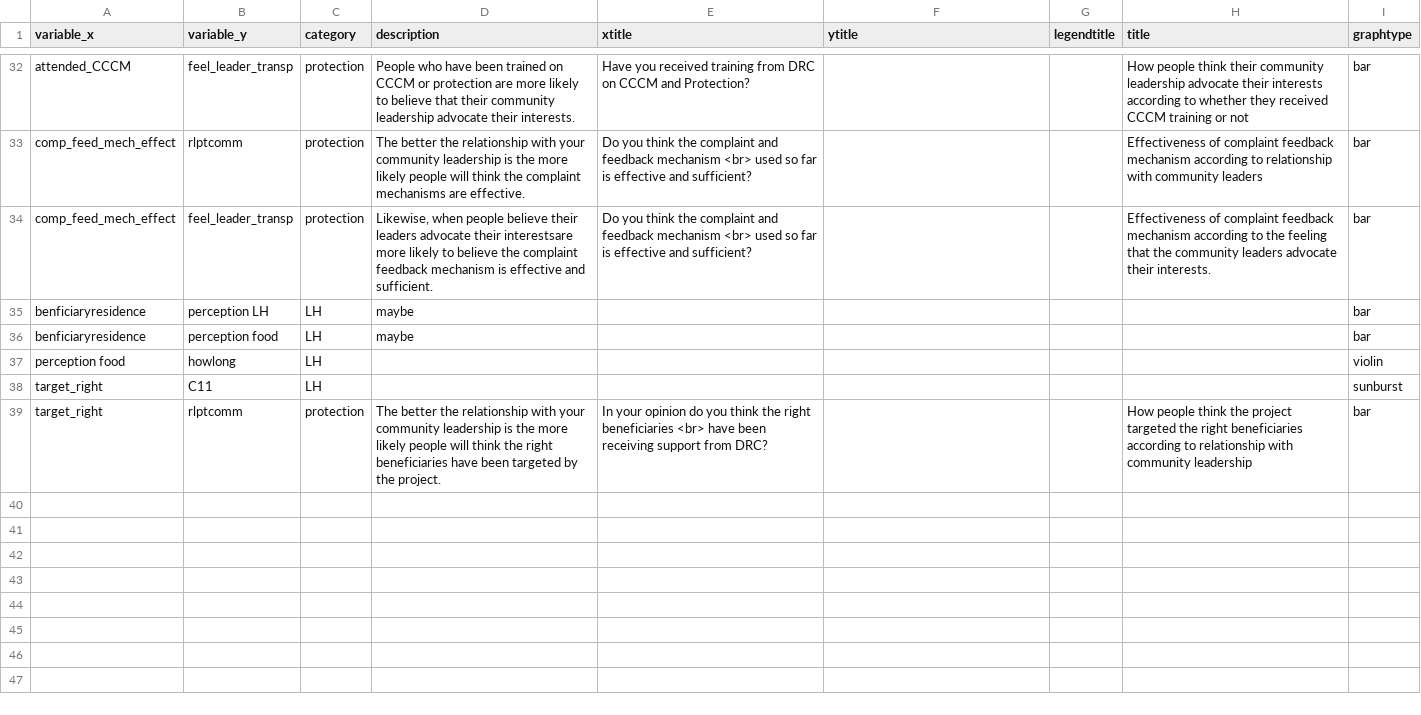
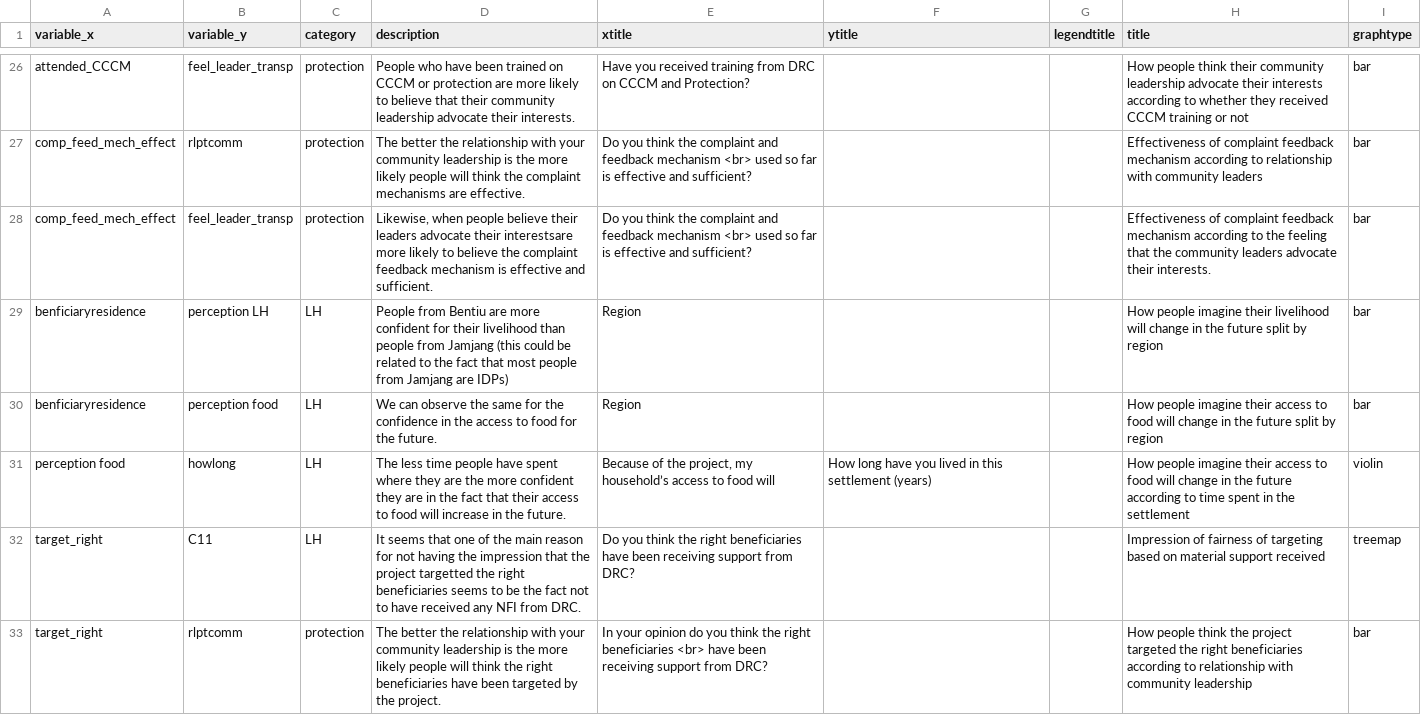
Before and after one commit to samuelmonet/DRCSouthSudanHH, a CSV file: graphs.csv, drawn as a sheet; only a part is shown, gaps mark what is left out; the diff covers the shown part only.

```diff
--- a/graphs.csv
+++ b/graphs.csv
@@ -36,6 +30,6 @@ comp_feed_mech_effect	rlptcomm	protection	 The better the relationship with your
 comp_feed_mech_effect	feel_leader_transp	protection	Likewise, when people believe their leaders advocate their interestsare more likely to believe the complaint feedback mechanism is effective and sufficient.	Do you think the complaint and feedback mechanism <br> used so far is effective and sufficient?			Effectiveness of complaint feedback mechanism according to the feeling that the community leaders advocate their interests.	bar
-benficiaryresidence	perception LH	LH	maybe					bar
-benficiaryresidence	perception food	LH	maybe					bar
-perception food	howlong	LH						violin
-target_right	C11 	LH						sunburst
+benficiaryresidence	perception LH	LH	People from Bentiu are more confident for their livelihood than people from Jamjang (this could be related to the fact that most people from Jamjang are IDPs)	Region			How people imagine their livelihood will change in the future split by  region	bar
+benficiaryresidence	perception food	LH	We can observe the same for the confidence in the access to food for the future.	Region			How people imagine their access to food will change in the future split by region	bar
+perception food	howlong	LH	The less time people have spent where they are the more confident they are in the fact that their access to food will increase in the future.	Because of the project, my household’s access to food will	How long have you lived in this settlement (years)		How people imagine their access to food will change in the future according to time spent in the settlement	violin
+target_right	C11 	LH	It seems that one of the main reason for not having the impression that the project targetted the right beneficiaries seems to be the fact not to have received any NFI from DRC.	Do you think the right beneficiaries have been receiving support from DRC?			Impression of fairness of targeting based on material support received	treemap
 target_right	rlptcomm	protection	 The better the relationship with your community leadership is the more likely people will think the right beneficiaries have been targeted by the project.	In your opinion do you think the right beneficiaries <br> have been receiving support from DRC?			How people think the project targeted the right beneficiaries according to relationship with community leadership	bar
```
Also changed, not shown: 6 removed rows and 31 edited cells elsewhere in this file, correlations.csv, questions.csv, 8 other files.
